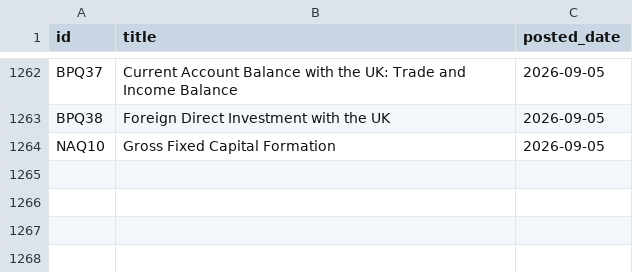
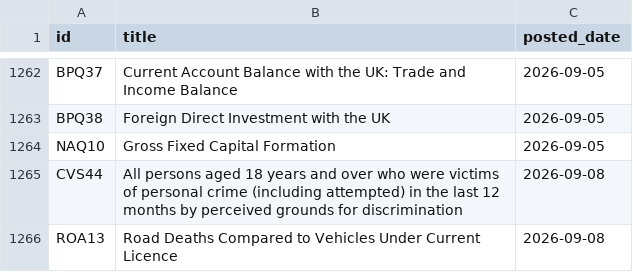
Before and after one commit to damien-dupre/csoie_bot, a CSV file: data/posted_tables.csv, drawn as a sheet; only a part is shown, gaps mark what is left out; the diff names each change by its address in the sheet, - before the commit and + after, or states it on an @@ line.

```diff
--- a/data/posted_tables.csv
+++ b/data/posted_tables.csv
+row 1265: CVS44 | All persons aged 18 years and over who were victims of personal crime (including attempted) in the last 12 months by perceived grounds for discrimination | 2026-09-08
+row 1266: ROA13 | Road Deaths Compared to Vehicles Under Current Licence | 2026-09-08
```
